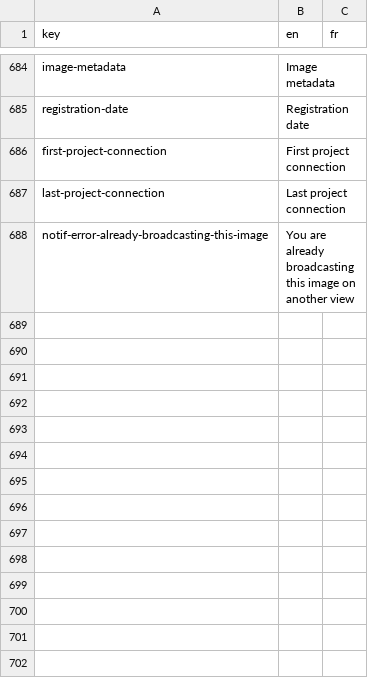
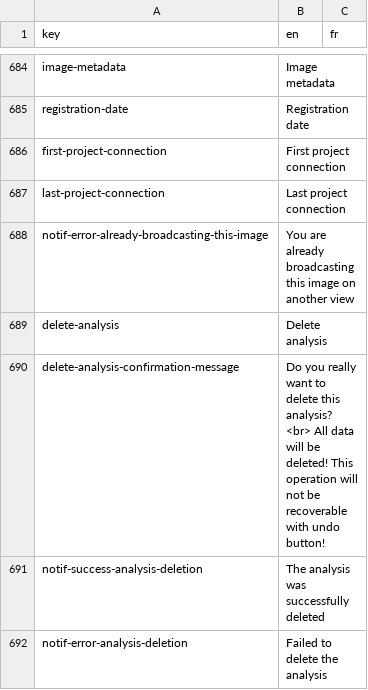
Before and after one commit to cytomine/Cytomine-Web-UI, a CSV file: src/locales/translations.csv, drawn as a sheet; only a part is shown, gaps mark what is left out; the diff names each change by its address in the sheet, - before the commit and + after, or states it on an @@ line.

Commit message:
Delete analysis

```diff
--- a/src/locales/translations.csv
+++ b/src/locales/translations.csv
+row 689: delete-analysis | Delete analysis
+row 690: delete-analysis-confirmation-message | Do you really want to delete this analysis? <br> All data will be deleted! This operation will not be recoverable with undo button!
+row 691: notif-success-analysis-deletion | The analysis was successfully deleted
+row 692: notif-error-analysis-deletion | Failed to delete the analysis
```
Also changed, not shown: 2 other files.
